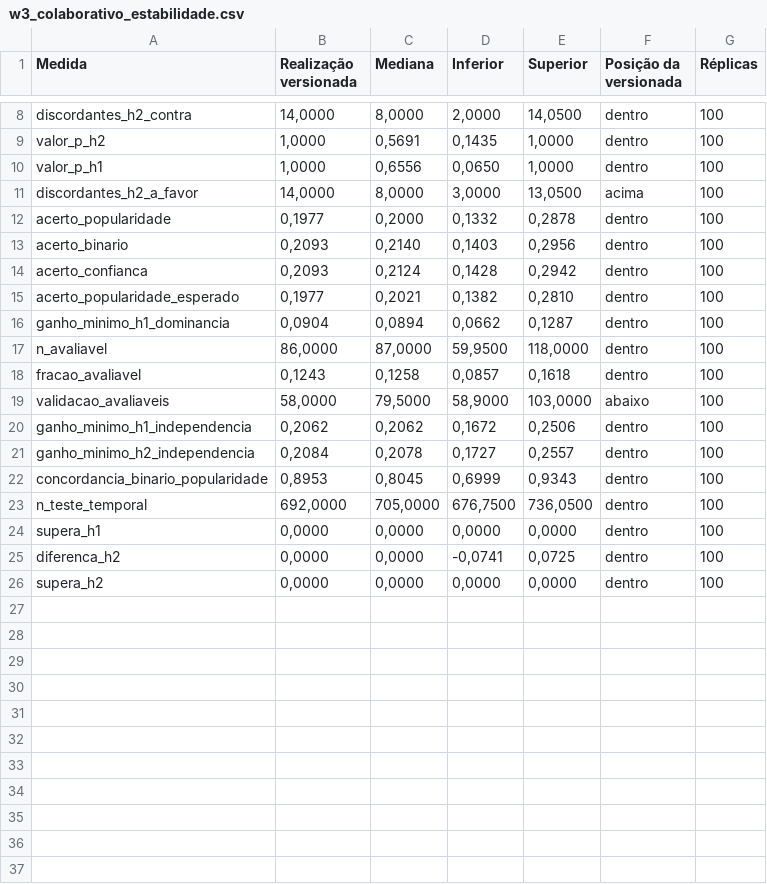
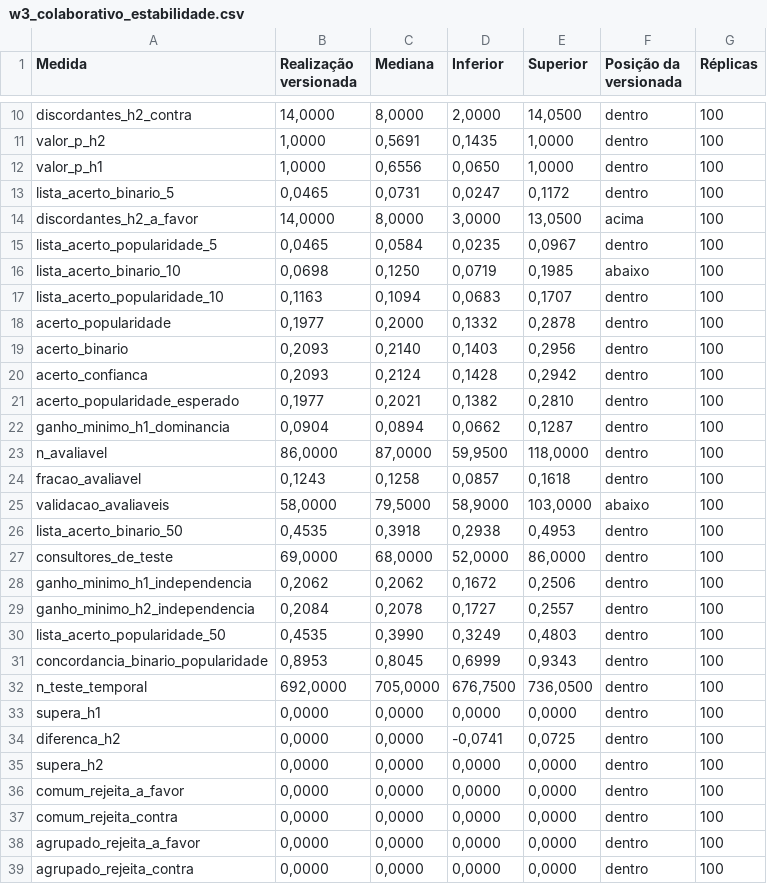
Before and after one commit to rafamesqm/allocation-framework, a CSV file: outputs/tables/w3_colaborativo_estabilidade.csv, drawn as a sheet; only a part is shown, gaps mark what is left out; the diff covers the shown part only; the diff names each change by its address in the sheet, - before the commit and + after, or states it on an @@ line.

```diff
--- a/outputs/tables/w3_colaborativo_estabilidade.csv
+++ b/outputs/tables/w3_colaborativo_estabilidade.csv
+row 13: lista_acerto_binario_5 | 0,0465 | 0,0731 | 0,0247 | 0,1172 | dentro | 100
+row 15: lista_acerto_popularidade_5 | 0,0465 | 0,0584 | 0,0235 | 0,0967 | dentro | 100
+row 16: lista_acerto_binario_10 | 0,0698 | 0,1250 | 0,0719 | 0,1985 | abaixo | 100
+row 17: lista_acerto_popularidade_10 | 0,1163 | 0,1094 | 0,0683 | 0,1707 | dentro | 100
+row 26: lista_acerto_binario_50 | 0,4535 | 0,3918 | 0,2938 | 0,4953 | dentro | 100
+row 27: consultores_de_teste | 69,0000 | 68,0000 | 52,0000 | 86,0000 | dentro | 100
+row 30: lista_acerto_popularidade_50 | 0,4535 | 0,3990 | 0,3249 | 0,4803 | dentro | 100
+row 36: comum_rejeita_a_favor | 0,0000 | 0,0000 | 0,0000 | 0,0000 | dentro | 100
+row 37: comum_rejeita_contra | 0,0000 | 0,0000 | 0,0000 | 0,0000 | dentro | 100
+row 38: agrupado_rejeita_a_favor | 0,0000 | 0,0000 | 0,0000 | 0,0000 | dentro | 100
+row 39: agrupado_rejeita_contra | 0,0000 | 0,0000 | 0,0000 | 0,0000 | dentro | 100
```
Also changed, not shown: 2 added rows elsewhere in this file, outputs/tables/achados_w3_2_emenda_2.csv, outputs/tables/achados_w3_6.csv, 17 other files.
